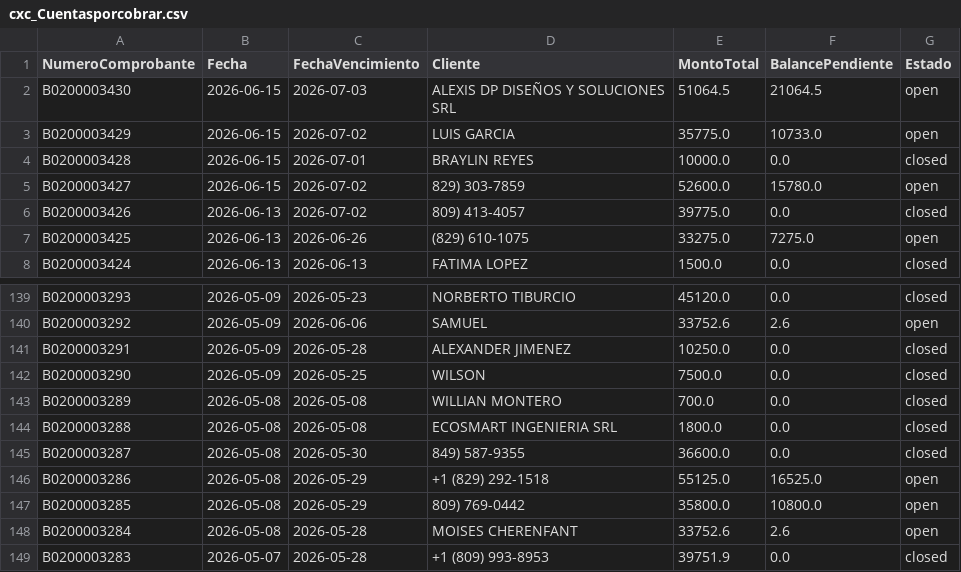
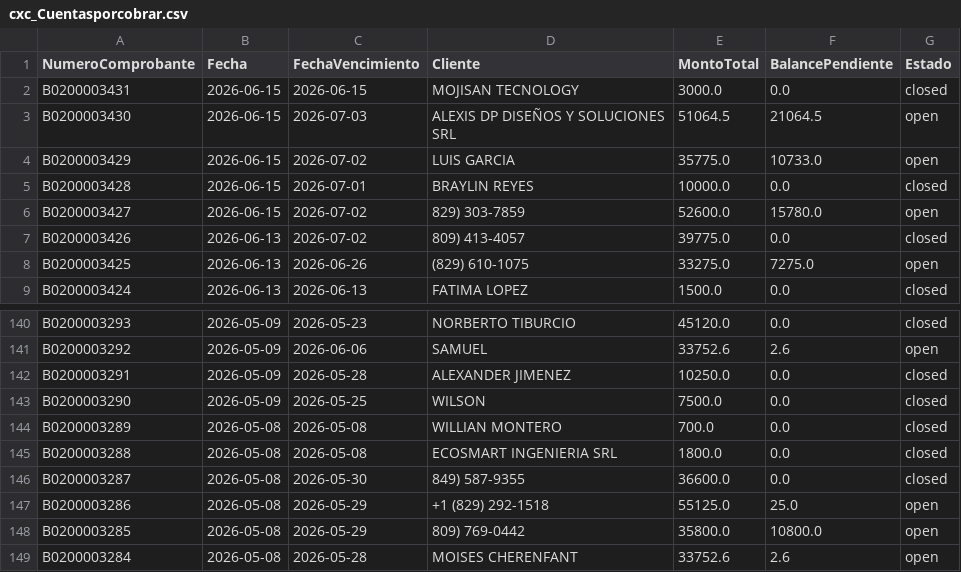
Before and after one commit to Osiris-14/reporte-cxc-alegra, a CSV file: cxc_Cuentasporcobrar.csv, drawn as a sheet; only a part is shown, gaps mark what is left out; the shorter side is filled out with more unchanged rows.

```diff
--- a/cxc_Cuentasporcobrar.csv
+++ b/cxc_Cuentasporcobrar.csv
@@ -1,2 +1,3 @@
 NumeroComprobante,Fecha,FechaVencimiento,Cliente,MontoTotal,BalancePendiente,Estado
+B0200003431,2026-06-15,2026-06-15, MOJISAN TECNOLOGY,3000.0,0.0,closed
 B0200003430,2026-06-15,2026-07-03,ALEXIS DP DISEÑOS Y SOLUCIONES SRL,51064.5,21064.5,open
@@ -145,3 +146,3 @@ B0200003288,2026-05-08,2026-05-08,ECOSMART INGENIERIA SRL,1800.0,0.0,closed
 B0200003287,2026-05-08,2026-05-30,849) 587-9355,36600.0,0.0,closed
-B0200003286,2026-05-08,2026-05-29,+1 (829) 292-1518,55125.0,16525.0,open
+B0200003286,2026-05-08,2026-05-29,+1 (829) 292-1518,55125.0,25.0,open
 B0200003285,2026-05-08,2026-05-29,809) 769-0442,35800.0,10800.0,open
```
